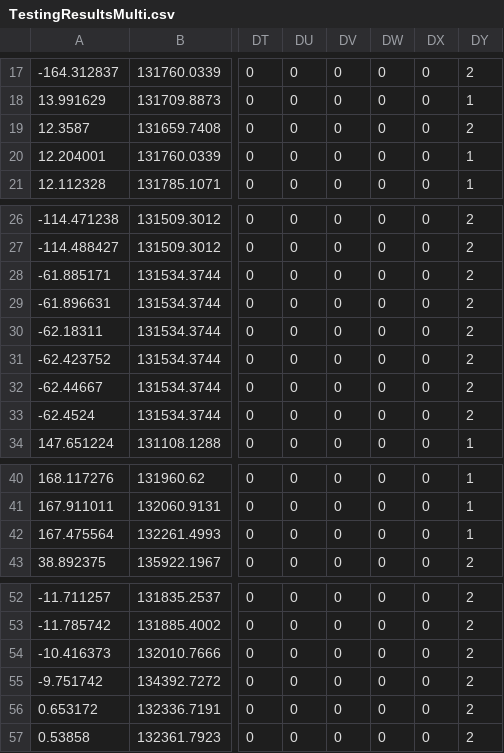
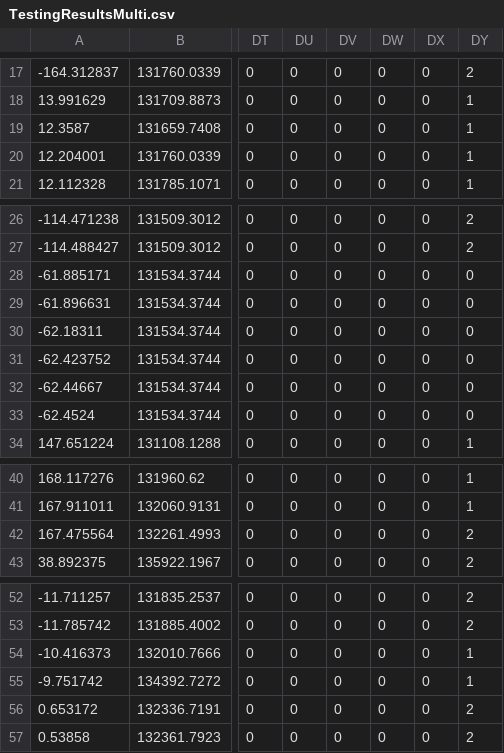
Before and after one commit to jack-pap/COMP3217-ML-Coursework, a CSV file: TestingResultsMulti.csv, drawn as a sheet; only a part is shown, gaps mark what is left out; the diff names each change by its address in the sheet, - before the commit and + after, or states it on an @@ line.

```diff
--- a/TestingResultsMulti.csv
+++ b/TestingResultsMulti.csv
-DY19: 2
+DY19: 1
-DY28:DY33: 2
+DY28:DY33: 0
-DY42: 1
+DY42: 2
-DY54:DY55: 2
+DY54:DY55: 1
```
Also changed, not shown: 2 other files.
